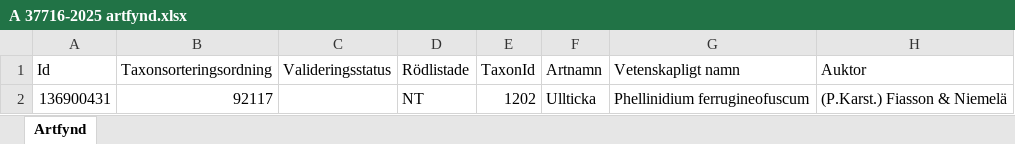
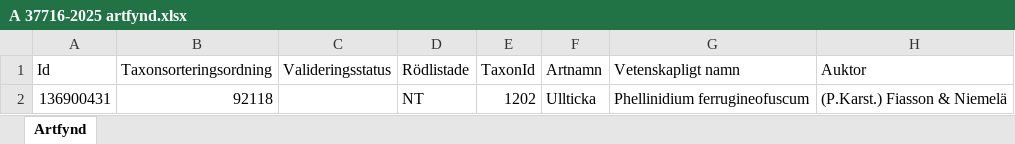
Before and after one commit to klasma/Logging_1760, an Excel workbook: artfynd/A 37716-2025 artfynd.xlsx, sheet Artfynd, drawn as a sheet; only a part is shown; values as stored, in another font and other column widths than the file's, no borders; the diff names each change by its address in the sheet, - before the commit and + after, or states it on an @@ line.

```diff
--- a/artfynd/A 37716-2025 artfynd.xlsx (sheet Artfynd)
+++ b/artfynd/A 37716-2025 artfynd.xlsx (sheet Artfynd)
-B2 (Taxonsorteringsordning): 92117
+B2 (Taxonsorteringsordning): 92118
```
Also changed, not shown: artfynd/A 21111-2025 artfynd.xlsx, artfynd/A 39769-2026 artfynd.xlsx, 41 other files.
